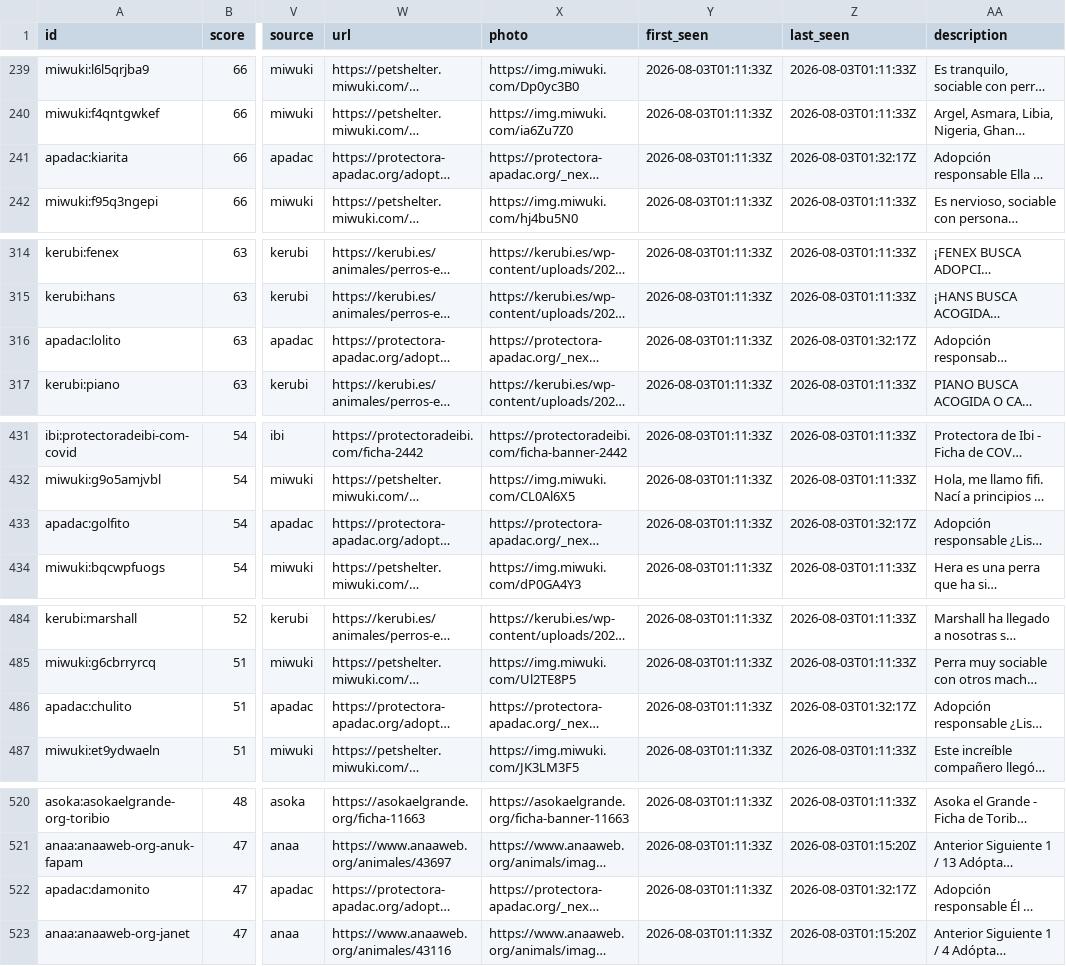
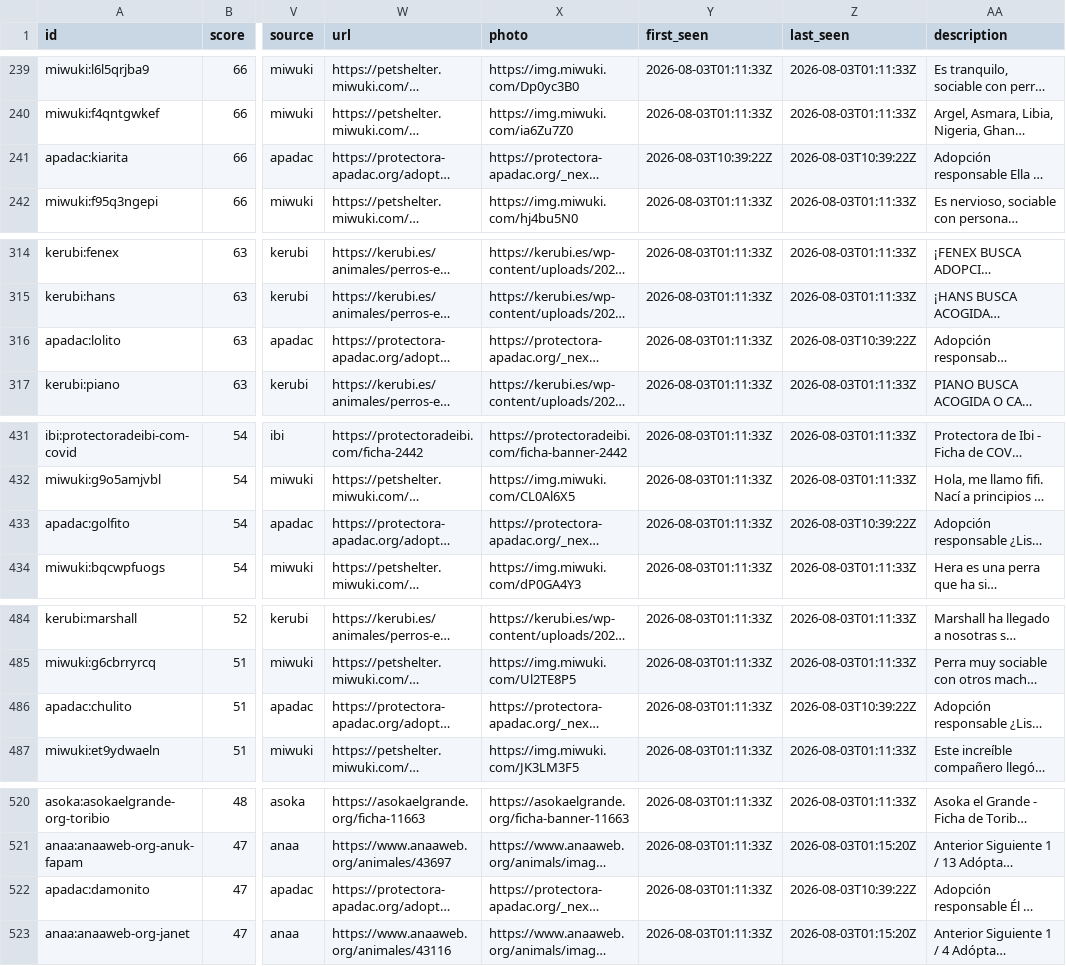
Before and after one commit to flxarias/perrita-arias-brotons, a CSV file: data/exports/dogs.csv, drawn as a sheet; only a part is shown, gaps mark what is left out; long unchanged cells end in …; the diff covers the shown part only; the diff names each change by its address in the sheet, - before the commit and + after, or states it on an @@ line.

```diff
--- a/data/exports/dogs.csv
+++ b/data/exports/dogs.csv
-Y241 (first_seen): 2026-08-03T01:11:33Z
+Y241 (first_seen): 2026-08-03T10:39:22Z
-Z241 (last_seen): 2026-08-03T01:32:17Z
+Z241 (last_seen): 2026-08-03T10:39:22Z
-Z316 (last_seen): 2026-08-03T01:32:17Z
+Z316 (last_seen): 2026-08-03T10:39:22Z
-Z433 (last_seen): 2026-08-03T01:32:17Z
+Z433 (last_seen): 2026-08-03T10:39:22Z
-Z486 (last_seen): 2026-08-03T01:32:17Z
+Z486 (last_seen): 2026-08-03T10:39:22Z
-Z522 (last_seen): 2026-08-03T01:32:17Z
+Z522 (last_seen): 2026-08-03T10:39:22Z
```
Also changed, not shown: 18 edited cells elsewhere in this file, 2 other files.
